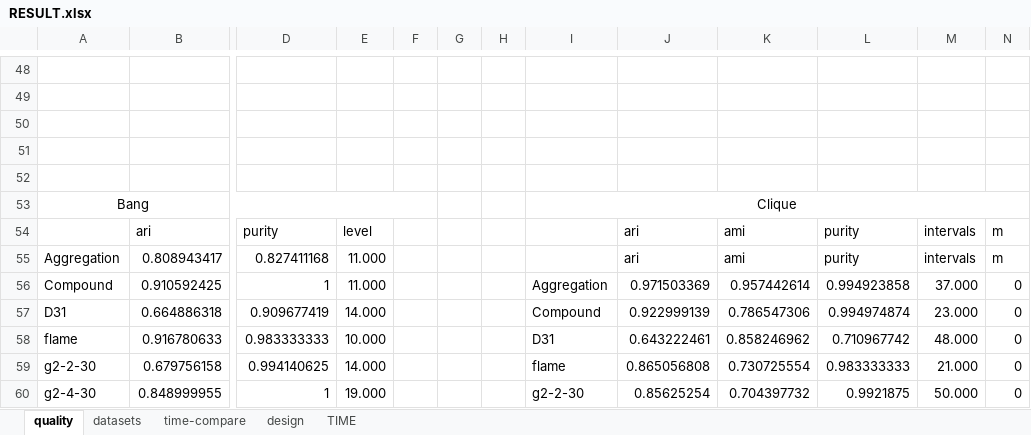
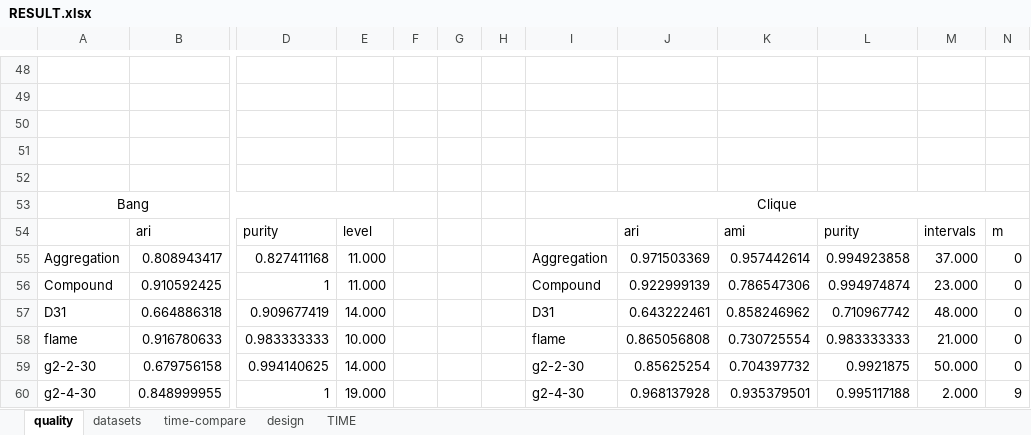
Before and after one commit to VincentFF/gtclu, an Excel workbook: RESULT.xlsx, sheet quality, drawn as a sheet; only a part is shown, gaps mark what is left out; values as stored, in another font and other column widths than the file's, no borders; the diff covers the shown part only; the diff names each change by its address in the sheet, - before the commit and + after, or states it on an @@ line.

```diff
--- a/RESULT.xlsx (sheet quality)
+++ b/RESULT.xlsx (sheet quality)
-I55: (empty)
+I55: Aggregation
-J55: ari
+J55: 0.971503369
-K55: ami
+K55: 0.957442614
-L55: purity
+L55: 0.994923858
-M55: intervals
+M55: 37.000
-N55: m
+N55: 0
-I56: Aggregation
+I56: Compound
-J56: 0.971503369
+J56: 0.922999139
-K56: 0.957442614
+K56: 0.786547306
-L56: 0.994923858
+L56: 0.994974874
-M56: 37.000
+M56: 23.000
-I57: Compound
+I57: D31
-J57: 0.922999139
+J57: 0.643222461
-K57: 0.786547306
+K57: 0.858246962
-L57: 0.994974874
+L57: 0.710967742
-M57: 23.000
+M57: 48.000
-I58: D31
+I58: flame
-J58: 0.643222461
+J58: 0.865056808
-K58: 0.858246962
+K58: 0.730725554
-L58: 0.710967742
+L58: 0.983333333
-M58: 48.000
+M58: 21.000
-I59: flame
+I59: g2-2-30
-J59: 0.865056808
+J59: 0.85625254
-K59: 0.730725554
+K59: 0.704397732
-L59: 0.983333333
+L59: 0.9921875
-M59: 21.000
+M59: 50.000
-I60: g2-2-30
+I60: g2-4-30
-J60: 0.85625254
+J60: 0.968137928
-K60: 0.704397732
+K60: 0.935379501
-L60: 0.9921875
+L60: 0.995117188
-M60: 50.000
+M60: 2.000
-N60: 0
+N60: 9
```
Also changed, not shown: 1 added row, 1 removed row, 99 edited cells and cell formats elsewhere in this sheet, sheet time-compare, 15 other files.
